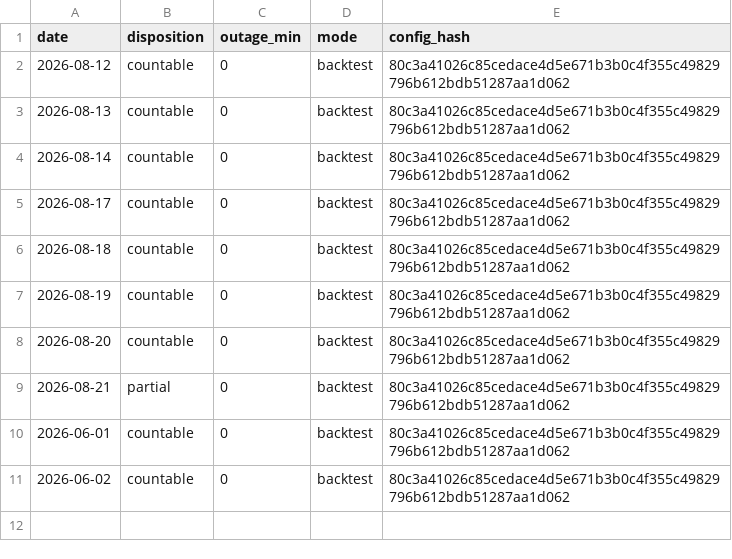
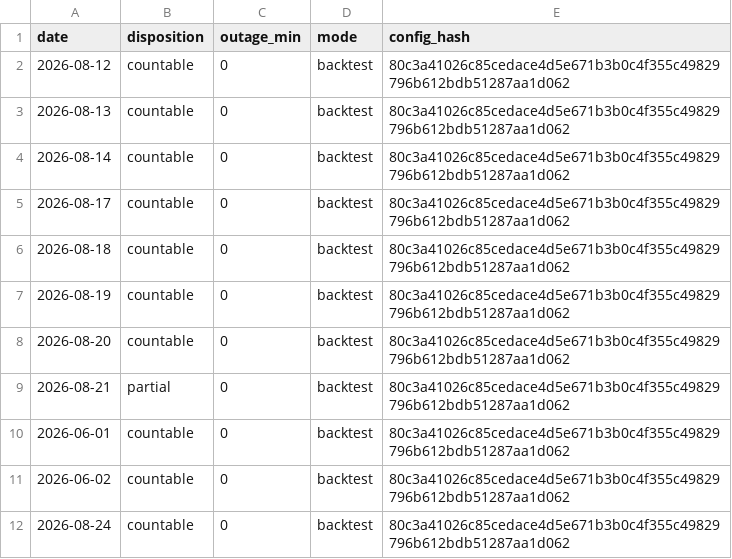
Before and after one commit to dgrissen2/delta_bomb, a CSV file: docs/replay/hiro/sessions_backtest.csv, drawn as a sheet; the diff names each change by its address in the sheet, - before the commit and + after, or states it on an @@ line.

```diff
--- a/docs/replay/hiro/sessions_backtest.csv
+++ b/docs/replay/hiro/sessions_backtest.csv
+row 12: 2026-08-24 | countable | 0 | backtest | 80c3a41026c85cedace4d5e671b3b0c4f355c49829796b612bdb51287aa1d062
```
Also changed, not shown: 1 other file.
